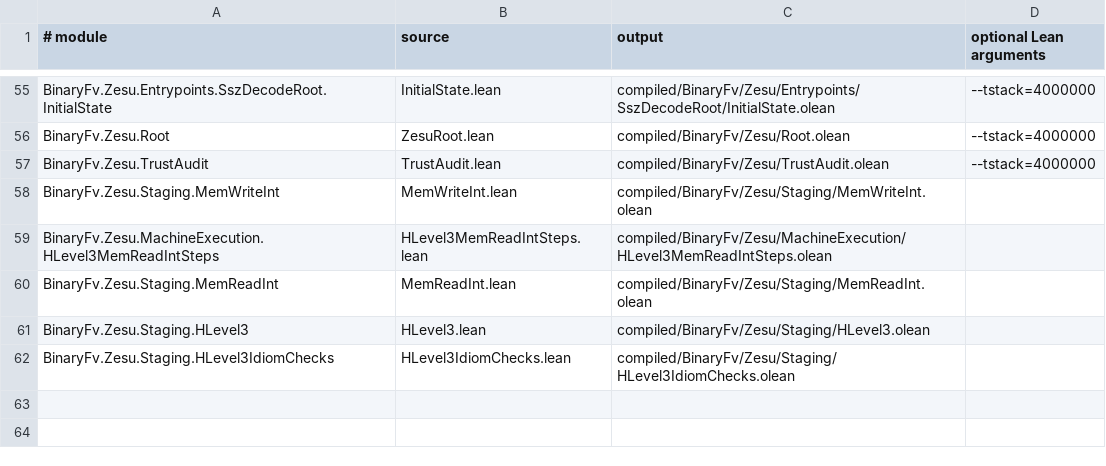
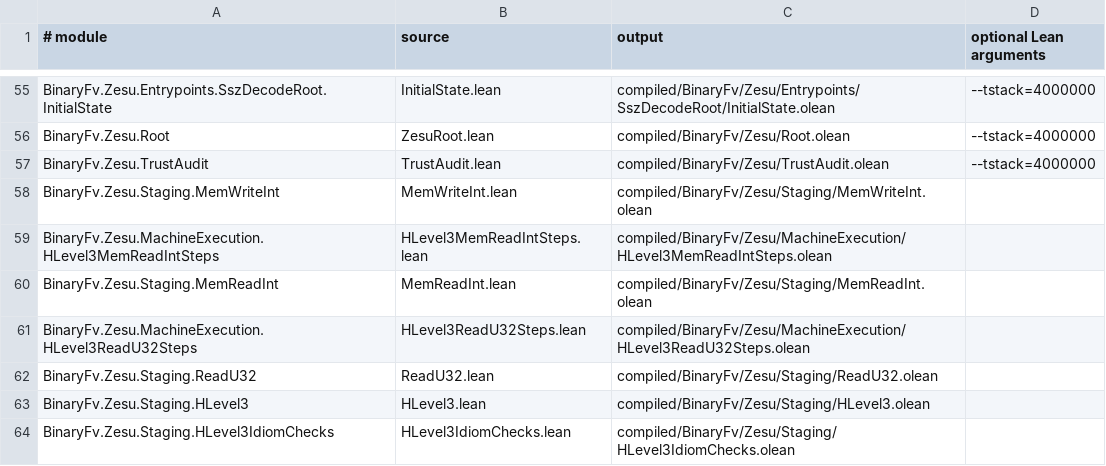
Before and after one commit to codygunton/binary-fv-experiment, a TSV file: tools/combined_lean_modules.tsv, drawn as a sheet; only a part is shown, gaps mark what is left out; the diff names each change by its address in the sheet, - before the commit and + after, or states it on an @@ line.

Commit message:
Compile Level 3 readU32 staging dependencies

```diff
--- a/tools/combined_lean_modules.tsv
+++ b/tools/combined_lean_modules.tsv
+row 61: BinaryFv.Zesu.MachineExecution.HLevel3ReadU32Steps | HLevel3ReadU32Steps.lean | compiled/BinaryFv/Zesu/MachineExecution/HLevel3ReadU32Steps.olean
+row 62: BinaryFv.Zesu.Staging.ReadU32 | ReadU32.lean | compiled/BinaryFv/Zesu/Staging/ReadU32.olean
```
Also changed, not shown: 1 other file.
